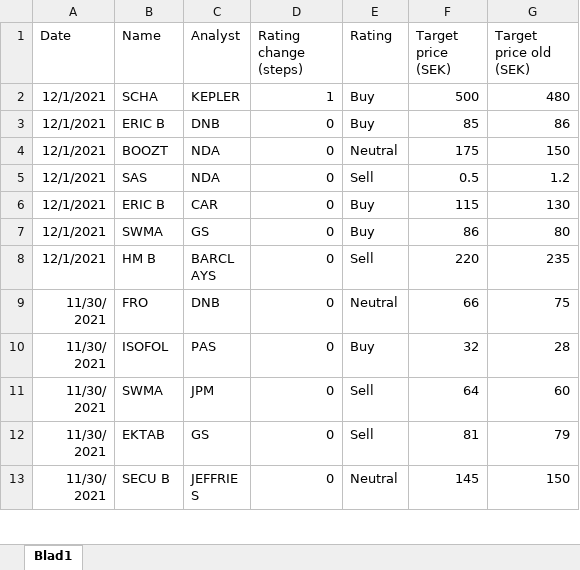
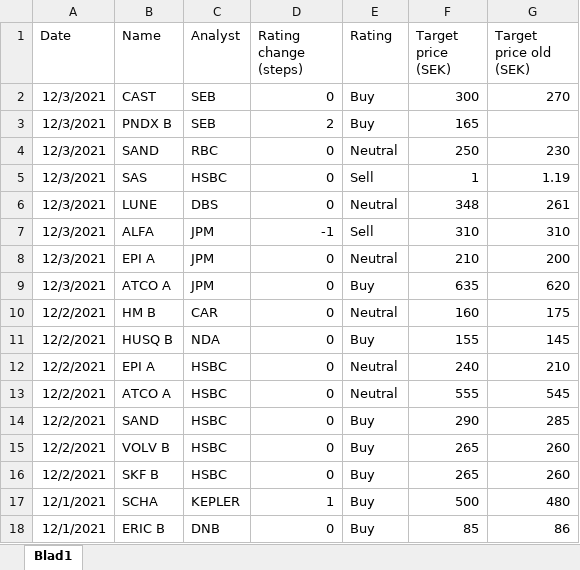
Before and after one commit to RS1987X/Analyst-sentiment, an Excel workbook: Analyst rating changes.xlsx, sheet Blad1, drawn as a sheet; only a part is shown; the shorter side is filled out with more unchanged rows; values as stored, in another font and other column widths than the file's, no borders; the diff names each change by its address in the sheet, - before the commit and + after, or states it on an @@ line.

Commit message:
Update Analyst rating changes.xlsx

```diff
--- a/Analyst rating changes.xlsx (sheet Blad1)
+++ b/Analyst rating changes.xlsx (sheet Blad1)
+row 2: 12/3/2021 | CAST | SEB | 0 | Buy | 300 | 270
+row 3: 12/3/2021 | PNDX B | SEB | 2 | Buy | 165
+row 4: 12/3/2021 | SAND | RBC | 0 | Neutral | 250 | 230
+row 5: 12/3/2021 | SAS | HSBC | 0 | Sell | 1 | 1.19
+row 6: 12/3/2021 | LUNE | DBS | 0 | Neutral | 348 | 261
+row 7: 12/3/2021 | ALFA | JPM | -1 | Sell | 310 | 310
+row 8: 12/3/2021 | EPI A | JPM | 0 | Neutral | 210 | 200
+row 9: 12/3/2021 | ATCO A | JPM | 0 | Buy | 635 | 620
+row 10: 12/2/2021 | HM B | CAR | 0 | Neutral | 160 | 175
+row 11: 12/2/2021 | HUSQ B | NDA | 0 | Buy | 155 | 145
+row 12: 12/2/2021 | EPI A | HSBC | 0 | Neutral | 240 | 210
+row 13: 12/2/2021 | ATCO A | HSBC | 0 | Neutral | 555 | 545
+row 14: 12/2/2021 | SAND | HSBC | 0 | Buy | 290 | 285
+row 15: 12/2/2021 | VOLV B | HSBC | 0 | Buy | 265 | 260
+row 16: 12/2/2021 | SKF B | HSBC | 0 | Buy | 265 | 260
```
